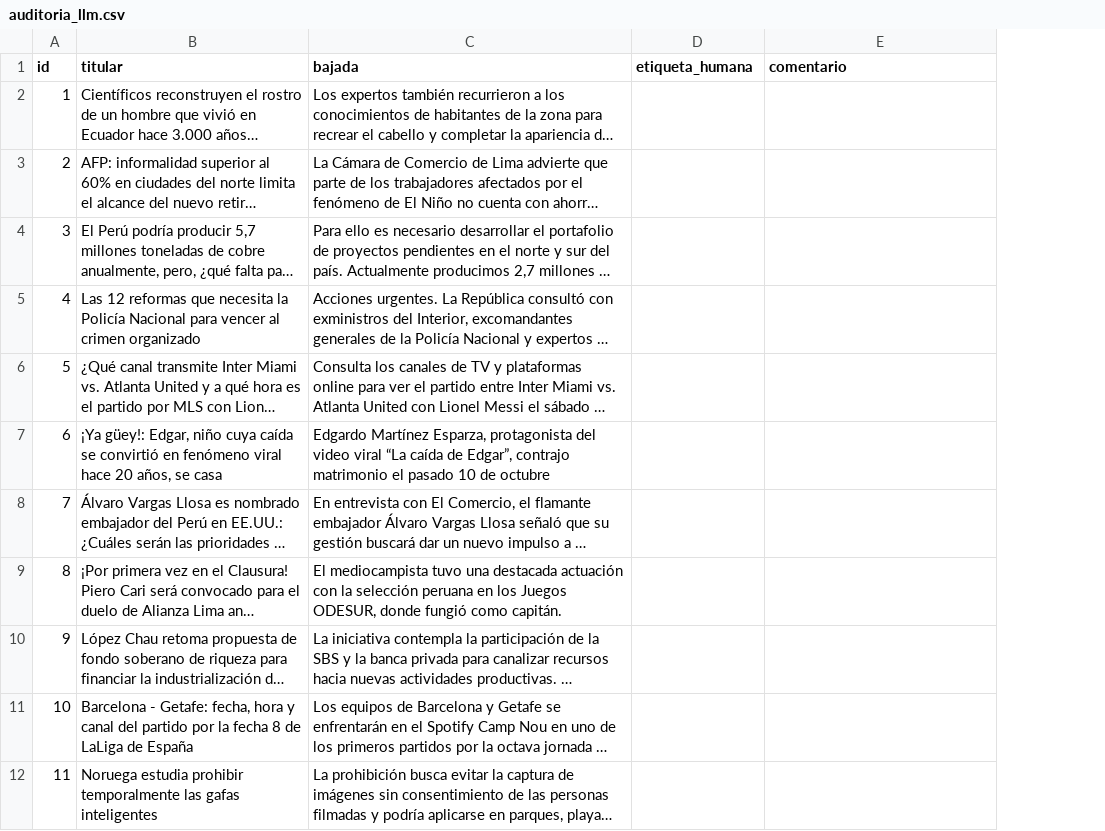
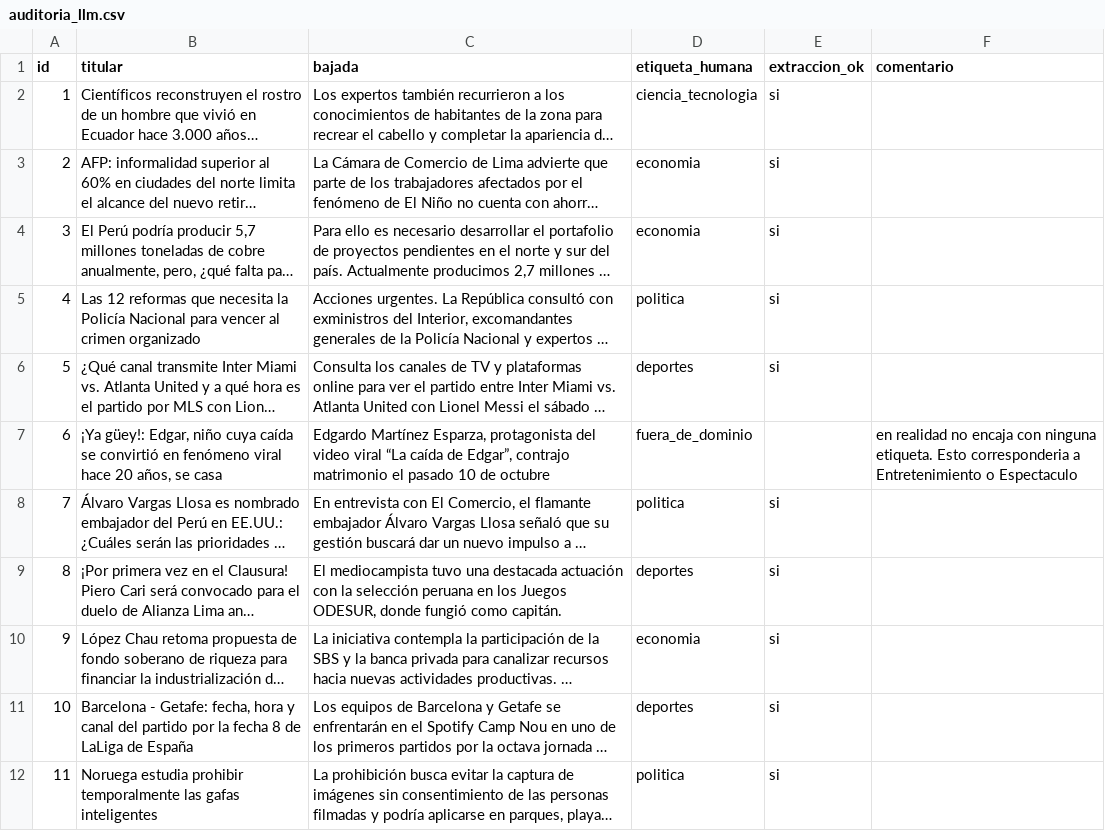
Before and after one commit to rodnm/intermediate-python-hw, a CSV file: tarea_1/datos/auditoria_llm.csv, drawn as a sheet; only a part is shown; long unchanged cells end in …; addresses are those after the commit; the diff covers the shown part only; the diff names each change by its address in the sheet, - before the commit and + after, or states it on an @@ line.

Commit message:
audit: 19/20 acuerdo LLM-humano y 20/20 extraccion verificada
La auditoría tiene dos fases para no contaminar el etiquetado: primero las 20 etiquetas a ciegas (solo titular y bajada), y después la verificación de cada URL en la web. El caso fuera de dominio se reemplazó por uno sorteado con la misma semilla.

```diff
--- a/tarea_1/datos/auditoria_llm.csv
+++ b/tarea_1/datos/auditoria_llm.csv
+column E (extraccion_ok), rows 2-12: si | si | si | si | si |  | si | si | si | si | si
-D2 (etiqueta_humana): (empty)
+D2 (etiqueta_humana): ciencia_tecnologia
-D3:D4 (etiqueta_humana): (empty)
+D3:D4 (etiqueta_humana): economia
-D5 (etiqueta_humana): (empty)
+D5 (etiqueta_humana): politica
-D6 (etiqueta_humana): (empty)
+D6 (etiqueta_humana): deportes
-D7 (etiqueta_humana): (empty)
+D7 (etiqueta_humana): fuera_de_dominio
-F7 (comentario): (empty)
+F7 (comentario): en realidad no encaja con ninguna etiqueta. Esto corresponderia a Entretenimiento o Espectaculo
-D8 (etiqueta_humana): (empty)
+D8 (etiqueta_humana): politica
-D9 (etiqueta_humana): (empty)
+D9 (etiqueta_humana): deportes
-D10 (etiqueta_humana): (empty)
+D10 (etiqueta_humana): economia
-D11 (etiqueta_humana): (empty)
+D11 (etiqueta_humana): deportes
-D12 (etiqueta_humana): (empty)
+D12 (etiqueta_humana): politica
```
Also changed, not shown: 1 added row and 9 edited cells elsewhere in this file, tarea_1/datos/raw/auditoria_claves.csv.
